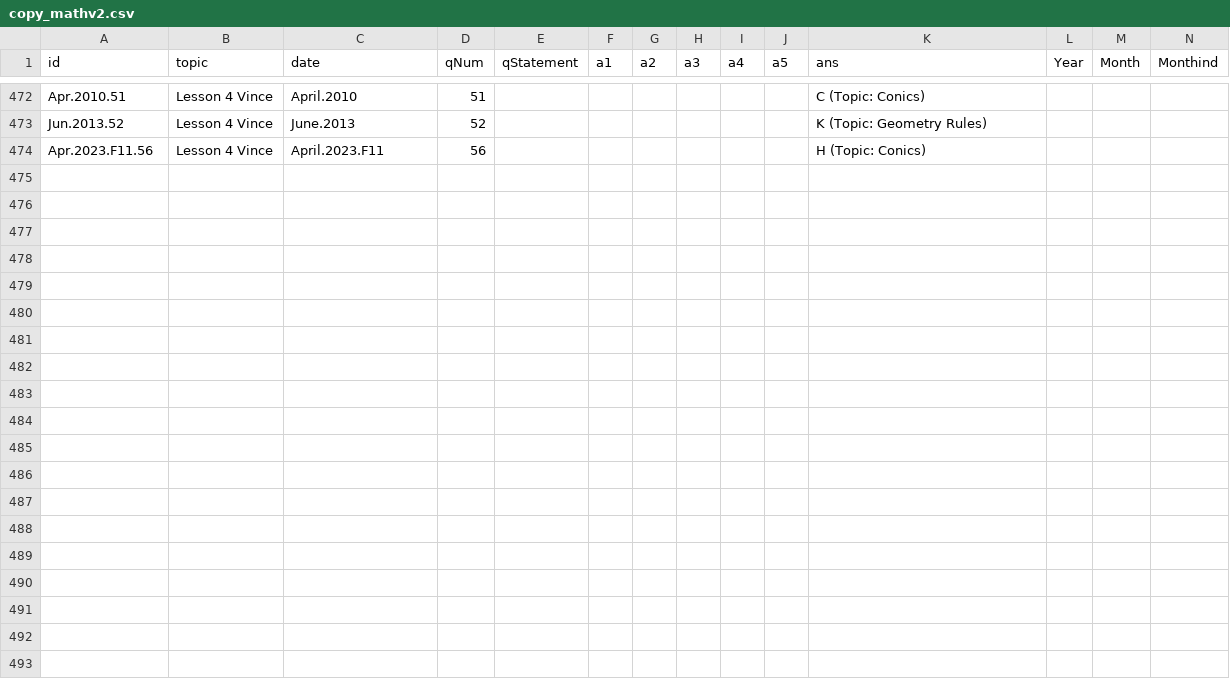
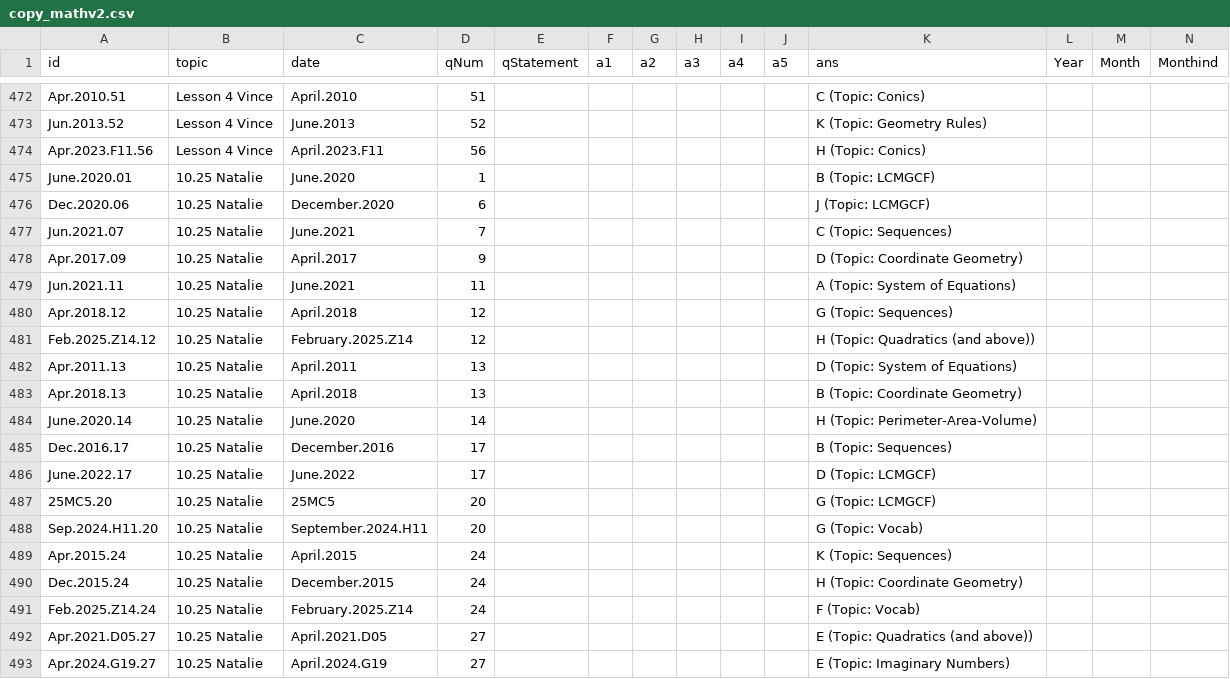
Before and after one commit to bryant-vu/ACT, a CSV file: data/copy_mathv2.csv, drawn as a sheet; only a part is shown, gaps mark what is left out; rows hold the shown columns only; the diff covers the shown part only; the diff names each change by its address in the sheet, - before the commit and + after, or states it on an @@ line.

```diff
--- a/data/copy_mathv2.csv
+++ b/data/copy_mathv2.csv
+row 475: June.2020.01 | 10.25 Natalie | June.2020 | 1 |  |  |  |  |  |  | B (Topic: LCMGCF)
+row 476: Dec.2020.06 | 10.25 Natalie | December.2020 | 6 |  |  |  |  |  |  | J (Topic: LCMGCF)
+row 477: Jun.2021.07 | 10.25 Natalie | June.2021 | 7 |  |  |  |  |  |  | C (Topic: Sequences)
+row 478: Apr.2017.09 | 10.25 Natalie | April.2017 | 9 |  |  |  |  |  |  | D (Topic: Coordinate Geometry)
+row 479: Jun.2021.11 | 10.25 Natalie | June.2021 | 11 |  |  |  |  |  |  | A (Topic: System of Equations)
+row 480: Apr.2018.12 | 10.25 Natalie | April.2018 | 12 |  |  |  |  |  |  | G (Topic: Sequences)
+row 481: Feb.2025.Z14.12 | 10.25 Natalie | February.2025.Z14 | 12 |  |  |  |  |  |  | H (Topic: Quadratics (and above))
+row 482: Apr.2011.13 | 10.25 Natalie | April.2011 | 13 |  |  |  |  |  |  | D (Topic: System of Equations)
+row 483: Apr.2018.13 | 10.25 Natalie | April.2018 | 13 |  |  |  |  |  |  | B (Topic: Coordinate Geometry)
+row 484: June.2020.14 | 10.25 Natalie | June.2020 | 14 |  |  |  |  |  |  | H (Topic: Perimeter-Area-Volume)
+row 485: Dec.2016.17 | 10.25 Natalie | December.2016 | 17 |  |  |  |  |  |  | B (Topic: Sequences)
+row 486: June.2022.17 | 10.25 Natalie | June.2022 | 17 |  |  |  |  |  |  | D (Topic: LCMGCF)
+row 487: 25MC5.20 | 10.25 Natalie | 25MC5 | 20 |  |  |  |  |  |  | G (Topic: LCMGCF)
+row 488: Sep.2024.H11.20 | 10.25 Natalie | September.2024.H11 | 20 |  |  |  |  |  |  | G (Topic: Vocab)
+row 489: Apr.2015.24 | 10.25 Natalie | April.2015 | 24 |  |  |  |  |  |  | K (Topic: Sequences)
+row 490: Dec.2015.24 | 10.25 Natalie | December.2015 | 24 |  |  |  |  |  |  | H (Topic: Coordinate Geometry)
+row 491: Feb.2025.Z14.24 | 10.25 Natalie | February.2025.Z14 | 24 |  |  |  |  |  |  | F (Topic: Vocab)
+row 492: Apr.2021.D05.27 | 10.25 Natalie | April.2021.D05 | 27 |  |  |  |  |  |  | E (Topic: Quadratics (and above))
+row 493: Apr.2024.G19.27 | 10.25 Natalie | April.2024.G19 | 27 |  |  |  |  |  |  | E (Topic: Imaginary Numbers)
```
Also changed, not shown: 15 added rows elsewhere in this file.
